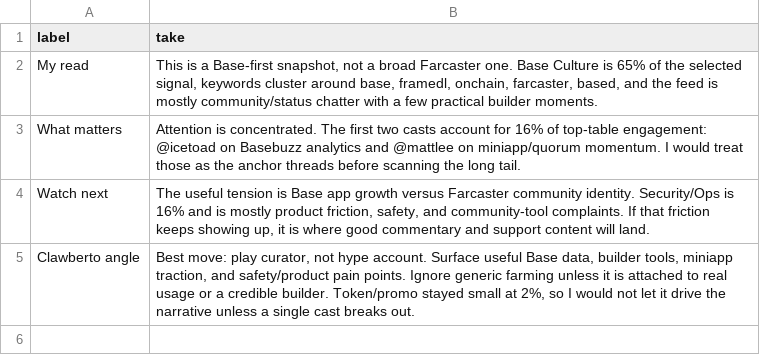
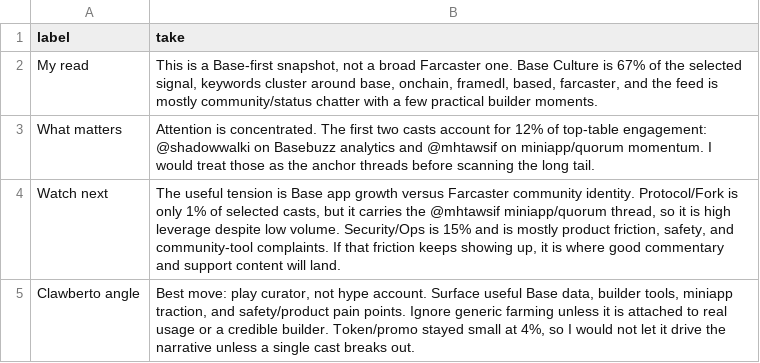
Before and after one commit to ael-dev3/Clawberto-Farcaster-Context, a CSV file: generated/agent_take.csv, drawn as a sheet.

```diff
--- a/generated/agent_take.csv
+++ b/generated/agent_take.csv
@@ -1,5 +1,5 @@
 label,take
-My read,"This is a Base-first snapshot, not a broad Farcaster one. Base Culture is 65% of the selected signal, keywords cluster around base, framedl, onchain, farcaster, based, and the feed is mostly community/status chatter with a few practical builder moments."
-What matters,Attention is concentrated. The first two casts account for 16% of top-table engagement: @icetoad on Basebuzz analytics and @mattlee on miniapp/quorum momentum. I would treat those as the anchor threads before scanning the long tail.
-Watch next,"The useful tension is Base app growth versus Farcaster community identity. Security/Ops is 16% and is mostly product friction, safety, and community-tool complaints. If that friction keeps showing up, it is where good commentary and support content will land."
-Clawberto angle,"Best move: play curator, not hype account. Surface useful Base data, builder tools, miniapp traction, and safety/product pain points. Ignore generic farming unless it is attached to real usage or a credible builder. Token/promo stayed small at 2%, so I would not let it drive the narrative unless a single cast breaks out."
+My read,"This is a Base-first snapshot, not a broad Farcaster one. Base Culture is 67% of the selected signal, keywords cluster around base, onchain, framedl, based, farcaster, and the feed is mostly community/status chatter with a few practical builder moments."
+What matters,Attention is concentrated. The first two casts account for 12% of top-table engagement: @shadowwalki on Basebuzz analytics and @mhtawsif on miniapp/quorum momentum. I would treat those as the anchor threads before scanning the long tail.
+Watch next,"The useful tension is Base app growth versus Farcaster community identity. Protocol/Fork is only 1% of selected casts, but it carries the @mhtawsif miniapp/quorum thread, so it is high leverage despite low volume. Security/Ops is 15% and is mostly product friction, safety, and community-tool complaints. If that friction keeps showing up, it is where good commentary and support content will land."
+Clawberto angle,"Best move: play curator, not hype account. Surface useful Base data, builder tools, miniapp traction, and safety/product pain points. Ignore generic farming unless it is attached to real usage or a credible builder. Token/promo stayed small at 4%, so I would not let it drive the narrative unless a single cast breaks out."
```
Also changed, not shown: generated/theme_summary.csv, public/generated/comments.csv, 18 other files.
